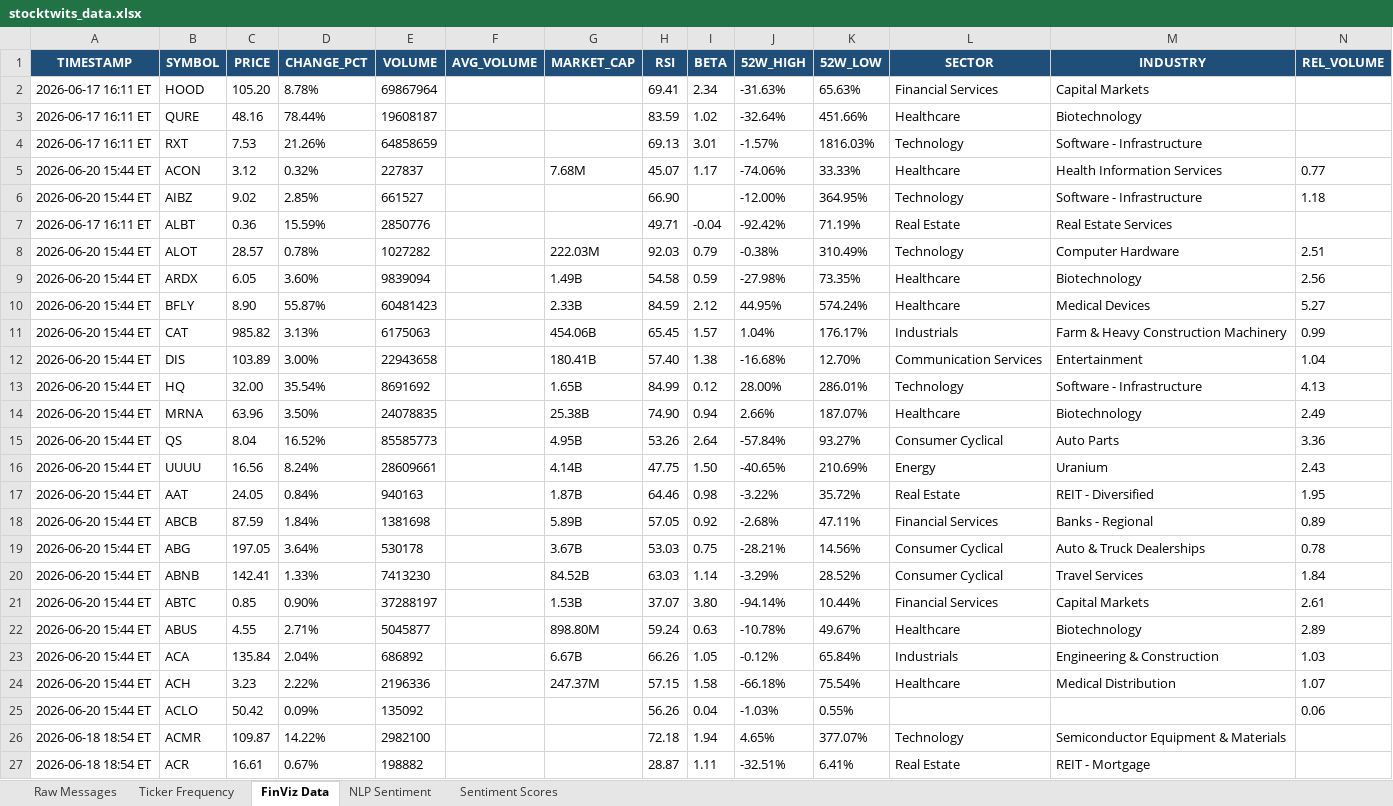
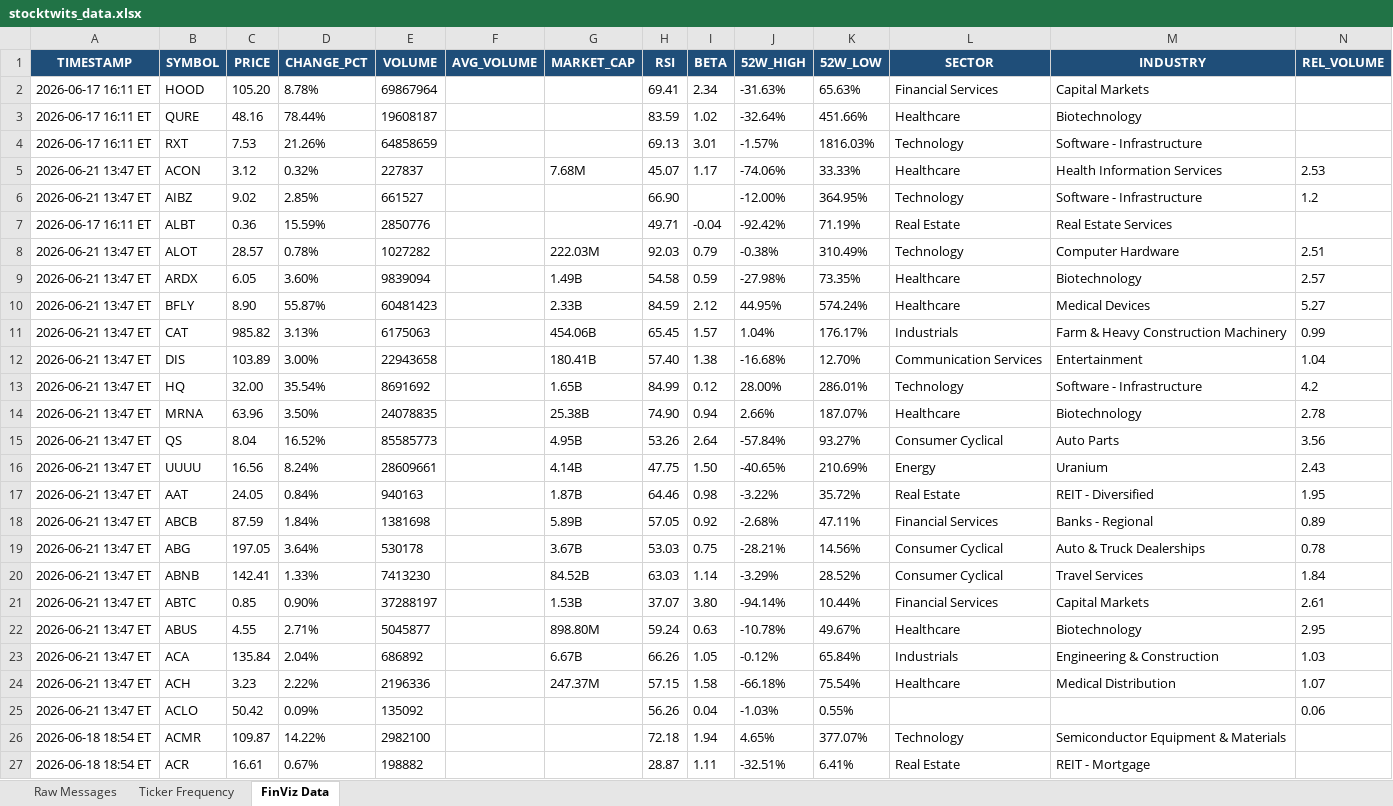
Before and after one commit to 7scgb4t8vc-cpu/stocktwits-collector, an Excel workbook: data/stocktwits_data.xlsx, sheet FinViz Data, drawn as a sheet; values as stored, in another font and other column widths than the file's, no borders; the diff names each change by its address in the sheet, - before the commit and + after, or states it on an @@ line.

```diff
--- a/data/stocktwits_data.xlsx (sheet FinViz Data)
+++ b/data/stocktwits_data.xlsx (sheet FinViz Data)
-sheet tab: NLP Sentiment
-sheet tab: Sentiment Scores
-A5:A6 (TIMESTAMP): 2026-06-20 15:44 ET
+A5:A6 (TIMESTAMP): 2026-06-21 13:47 ET
-N5 (REL_VOLUME): 0.77
+N5 (REL_VOLUME): 2.53
-N6 (REL_VOLUME): 1.18
+N6 (REL_VOLUME): 1.2
-A8:A25 (TIMESTAMP): 2026-06-20 15:44 ET
+A8:A25 (TIMESTAMP): 2026-06-21 13:47 ET
-N9 (REL_VOLUME): 2.56
+N9 (REL_VOLUME): 2.57
-N13 (REL_VOLUME): 4.13
+N13 (REL_VOLUME): 4.2
-N14 (REL_VOLUME): 2.49
+N14 (REL_VOLUME): 2.78
-N15 (REL_VOLUME): 3.36
+N15 (REL_VOLUME): 3.56
-N22 (REL_VOLUME): 2.89
+N22 (REL_VOLUME): 2.95
```
Also changed, not shown: sheet Raw Messages, sheet Ticker Frequency, 5 other files.
